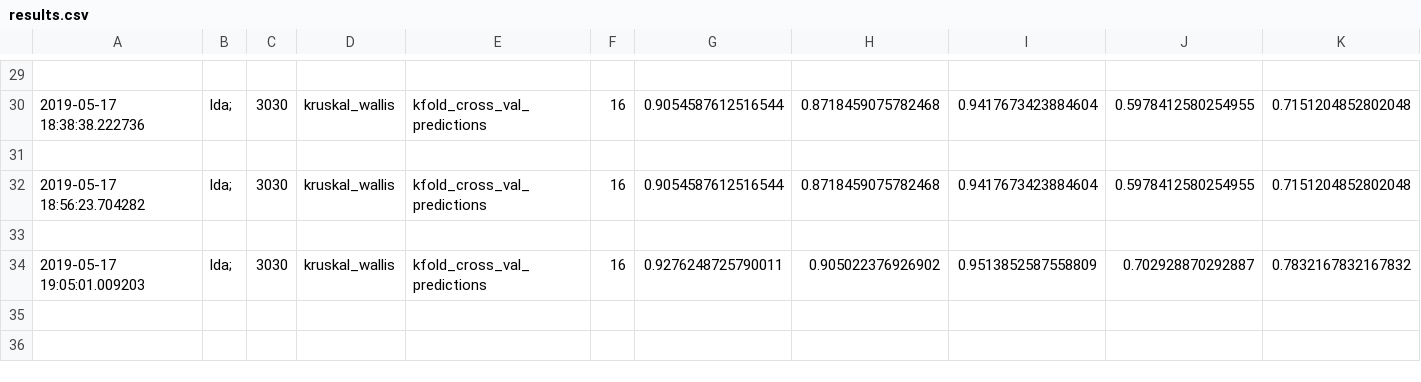
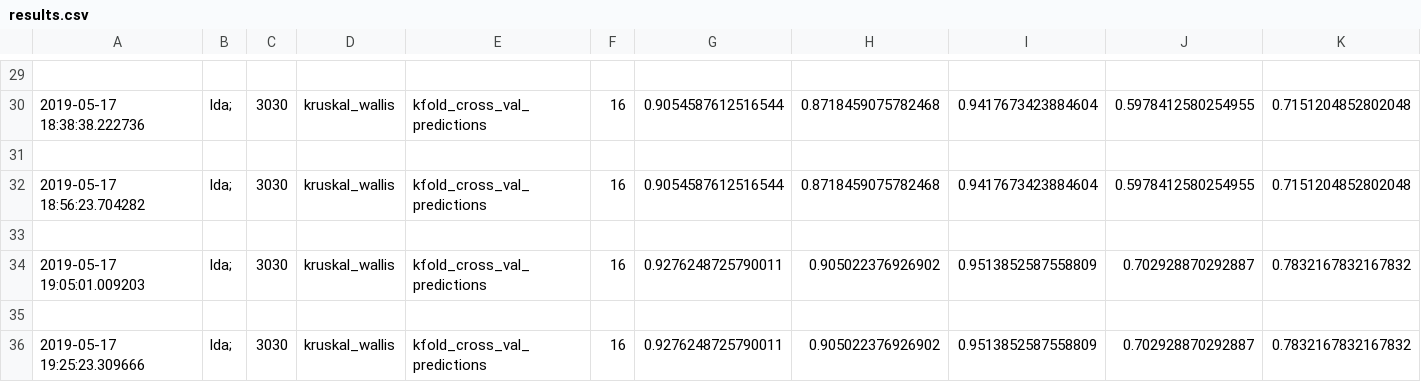
Before and after one commit to Leonardomav/RP-Project, a CSV file: results.csv, drawn as a sheet; only a part is shown, gaps mark what is left out; rows hold the shown columns only; the diff names each change by its address in the sheet, - before the commit and + after, or states it on an @@ line.

```diff
--- a/results.csv
+++ b/results.csv
+row 35: (empty)
+row 36: 2019-05-17 19:25:23.309666 | lda; | 3030 | kruskal_wallis | kfold_cross_val_predictions | 16 | 0.9276248725790011 | 0.905022376926902 | 0.9513852587558809 | 0.702928870292887 | 0.7832167832167832
```
Also changed, not shown: 4 other files.
